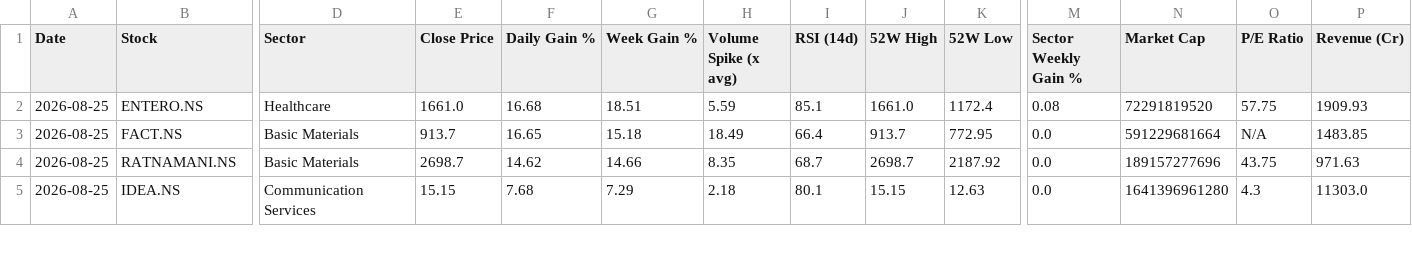
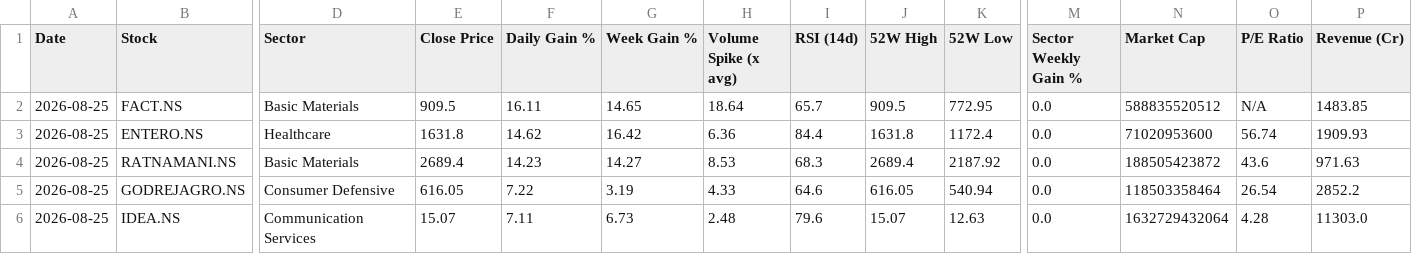
Before and after one commit to abhinandanrssb-lgtm/momentum-scanner, a CSV file: output/scan_2026-08-25.csv, drawn as a sheet; only a part is shown, gaps mark what is left out; removed rows and columns are numbered as before the commit, all else as after; rows hold the shown columns only; the diff covers the shown part only; the diff names each change by its address in the sheet, - before the commit and + after, or states it on an @@ line.

```diff
--- a/output/scan_2026-08-25.csv
+++ b/output/scan_2026-08-25.csv
-row 2: 2026-08-25 | ENTERO.NS | Healthcare | 1661.0 | 16.68 | 18.51 | 5.59 | 85.1 | 1661.0 | 1172.4 | 0.08 | 72291819520 | 57.75 | 1909.93
-E2 (Close Price): 913.7
+E2 (Close Price): 909.5
-F2 (Daily Gain %): 16.65
+F2 (Daily Gain %): 16.11
-G2 (Week Gain %): 15.18
+G2 (Week Gain %): 14.65
-H2 (Volume Spike (x avg)): 18.49
+H2 (Volume Spike (x avg)): 18.64
-I2 (RSI (14d)): 66.4
+I2 (RSI (14d)): 65.7
-J2 (52W High): 913.7
+J2 (52W High): 909.5
-N2 (Market Cap): 591229681664
+N2 (Market Cap): 588835520512
+row 3: 2026-08-25 | ENTERO.NS | Healthcare | 1631.8 | 14.62 | 16.42 | 6.36 | 84.4 | 1631.8 | 1172.4 | 0.0 | 71020953600 | 56.74 | 1909.93
-E4 (Close Price): 2698.7
+E4 (Close Price): 2689.4
-F4 (Daily Gain %): 14.62
+F4 (Daily Gain %): 14.23
-G4 (Week Gain %): 14.66
+G4 (Week Gain %): 14.27
-H4 (Volume Spike (x avg)): 8.35
+H4 (Volume Spike (x avg)): 8.53
-I4 (RSI (14d)): 68.7
+I4 (RSI (14d)): 68.3
-J4 (52W High): 2698.7
+J4 (52W High): 2689.4
-N4 (Market Cap): 189157277696
+N4 (Market Cap): 188505423872
-O4 (P/E Ratio): 43.75
+O4 (P/E Ratio): 43.6
+row 5: 2026-08-25 | GODREJAGRO.NS | Consumer Defensive | 616.05 | 7.22 | 3.19 | 4.33 | 64.6 | 616.05 | 540.94 | 0.0 | 118503358464 | 26.54 | 2852.2
-E6 (Close Price): 15.15
+E6 (Close Price): 15.07
-F6 (Daily Gain %): 7.68
+F6 (Daily Gain %): 7.11
-G6 (Week Gain %): 7.29
+G6 (Week Gain %): 6.73
-H6 (Volume Spike (x avg)): 2.18
+H6 (Volume Spike (x avg)): 2.48
-I6 (RSI (14d)): 80.1
+I6 (RSI (14d)): 79.6
-J6 (52W High): 15.15
+J6 (52W High): 15.07
-N6 (Market Cap): 1641396961280
+N6 (Market Cap): 1632729432064
-O6 (P/E Ratio): 4.3
+O6 (P/E Ratio): 4.28
```
Also changed, not shown: 16 edited cells elsewhere in this file.
